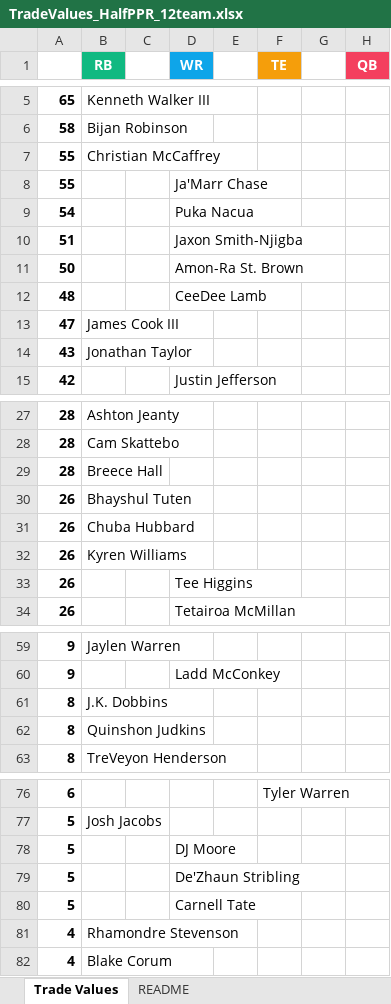
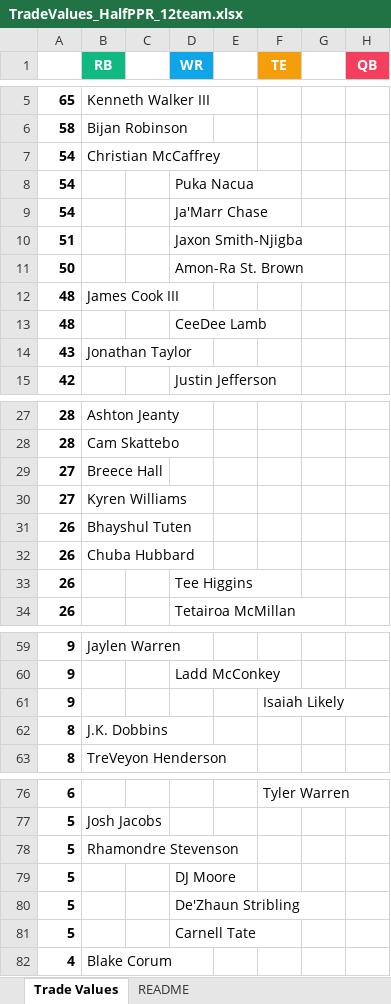
Before and after one commit to seoularpro/OddsVis, an Excel workbook: TradeValueSheets/TradeValues_HalfPPR_12team.xlsx, sheet Trade Values, drawn as a sheet; only a part is shown, gaps mark what is left out; values as stored, in another font and other column widths than the file's, no borders; removed rows and columns are numbered as before the commit, all else as after; the diff covers the shown part only; the diff names each change by its address in the sheet, - before the commit and + after, or states it on an @@ line.

```diff
--- a/TradeValueSheets/TradeValues_HalfPPR_12team.xlsx (sheet Trade Values)
+++ b/TradeValueSheets/TradeValues_HalfPPR_12team.xlsx (sheet Trade Values)
-A7: 55
+A7: 54
-row 8: 55 |  |  | Ja'Marr Chase
+row 9: 54 |  |  | Ja'Marr Chase
+row 12: 48 | James Cook III
-row 13: 47 | James Cook III
-A29: 28
+A29: 27
+row 30: 27 | Kyren Williams
-row 32: 26 | Kyren Williams
+row 61: 9 |  |  |  |  | Isaiah Likely
-row 62: 8 | Quinshon Judkins
+row 78: 5 | Rhamondre Stevenson
-row 81: 4 | Rhamondre Stevenson
```
Also changed, not shown: 1 added row, 1 removed row and 2 edited cells elsewhere in this sheet, sheet README, TradeValueSheets/TradeValues_AllCombinations.xlsx, TradeValueSheets/TradeValues_FullPPR_12team.xlsx, 18 other files.
